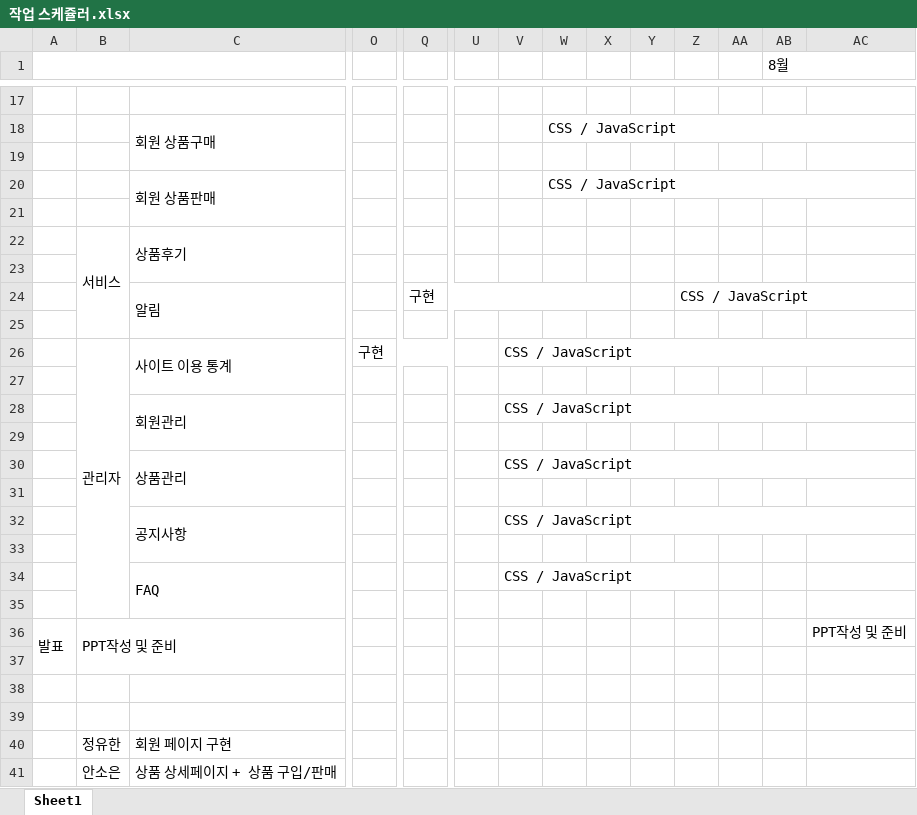
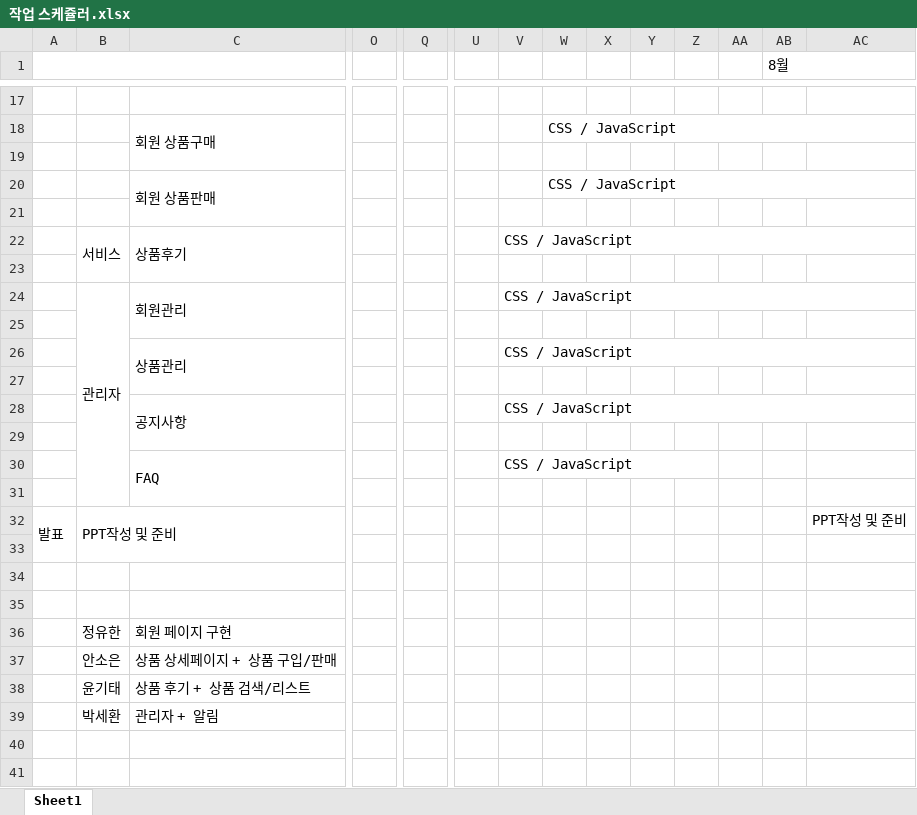
Before and after one commit to DAnomaly/SHOESFLY, an Excel workbook: project/Excel/작업 스케쥴러.xlsx, sheet Sheet1, drawn as a sheet; only a part is shown, gaps mark what is left out; the shorter side is filled out with more unchanged rows; values as stored, in another font and other column widths than the file's, no cell formats; removed rows and columns are numbered as before the commit, all else as after; rows hold the shown columns only; the diff names each change by its address in the sheet, - before the commit and + after, or states it on an @@ line.

Commit message:
[210728] 작업스케쥴러.xlsx 수정

```diff
--- a/project/Excel/작업 스케쥴러.xlsx (sheet Sheet1)
+++ b/project/Excel/작업 스케쥴러.xlsx (sheet Sheet1)
-V22: (empty)
+V22: CSS / JavaScript
+V22:AC22 merged
-row 24:  |  | 알림 |  | 구현 |  |  |  |  |  | CSS / JavaScript
-row 25: (empty)
-row 26:  | 관리자 | 사이트 이용 통계 | 구현 |  |  | CSS / JavaScript
-row 27: (empty)
-B24: (empty)
+B24: 관리자
+B24:B31 merged
```
Also changed, not shown: cell formats.
